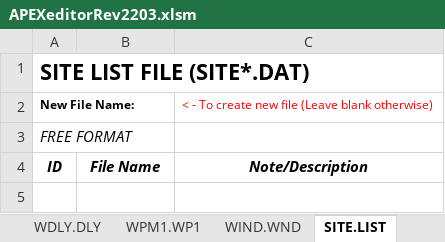
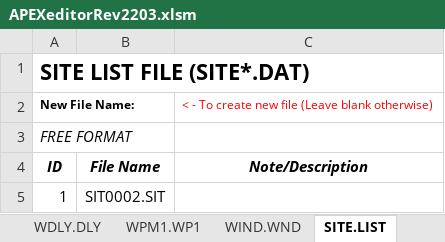
Before and after one commit to spark-brc/APEX-CUTE, an Excel workbook: APEX-CUTE/project/project1501/TxtInOut/APEXeditorRev2203.xlsm, sheet SITE.LIST, drawn as a sheet; values as stored, in another font and other column widths than the file's, no borders; charts and pictures not drawn; 1 other sheet too large or unreadable and not compared; the diff names each change by its address in the sheet, - before the commit and + after, or states it on an @@ line.

```diff
--- a/APEX-CUTE/project/project1501/TxtInOut/APEXeditorRev2203.xlsm (sheet SITE.LIST)
+++ b/APEX-CUTE/project/project1501/TxtInOut/APEXeditorRev2203.xlsm (sheet SITE.LIST)
+row 5: 1 | SIT0002.SIT
```
Also changed, not shown: sheet CROP.DAT, sheet TILL.DAT, sheet PEST.DAT, sheet OUT.ACY, sheet MNGT.MNG, sheet WPM1.DAT, 10 more sheets, other sheet tabs, charts or pictures, 10 other files.
